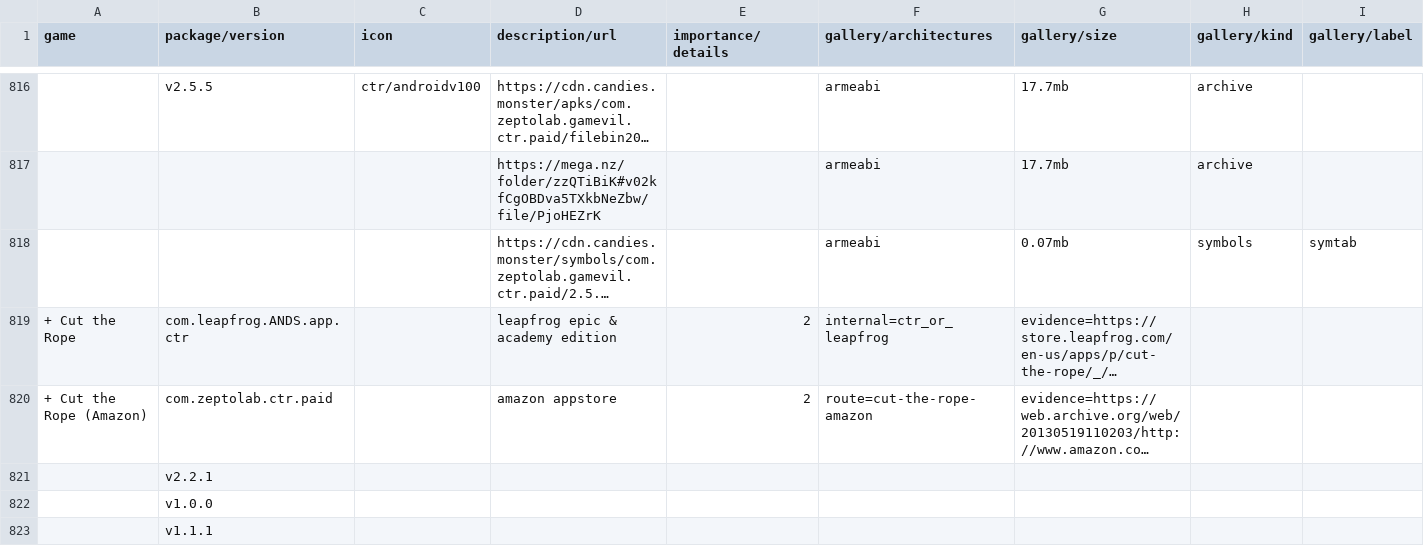
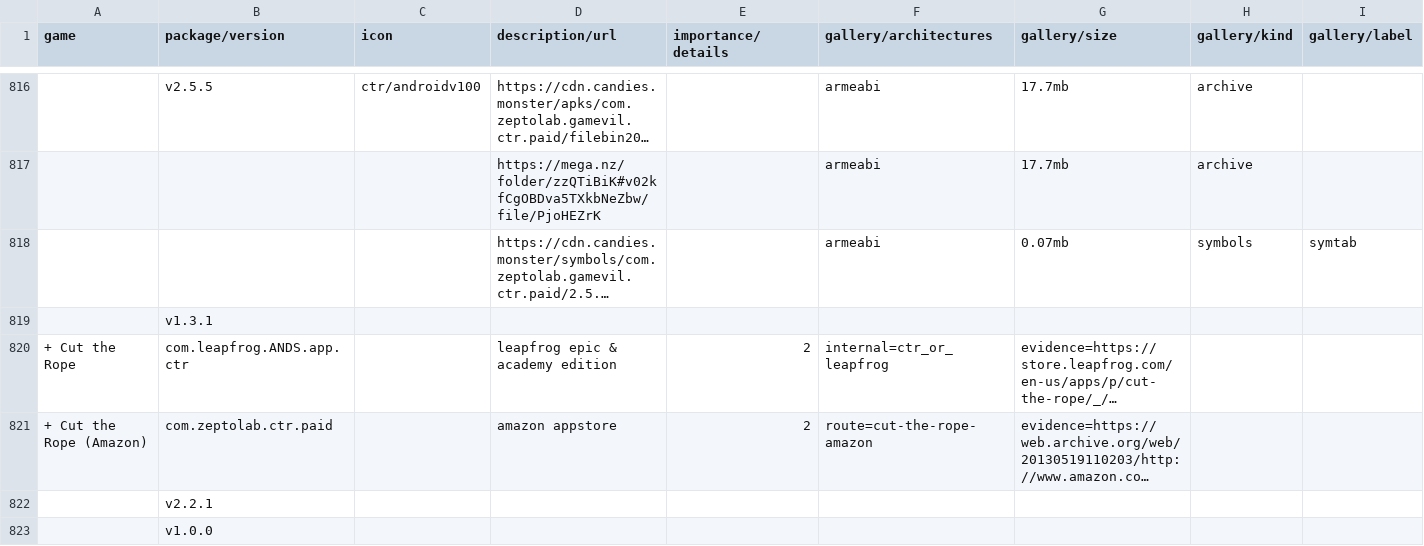
Before and after one commit to sogful/candies.monster, a CSV file: assets/static/data/versions/android.csv, drawn as a sheet; only a part is shown, gaps mark what is left out; the shorter side is filled out with more unchanged rows; long unchanged cells end in …; rows hold the shown columns only; the diff names each change by its address in the sheet, - before the commit and + after, or states it on an @@ line.

Commit message:
feat(versions): 3 unavailable android releases

```diff
--- a/assets/static/data/versions/android.csv
+++ b/assets/static/data/versions/android.csv
+row 819:  | v1.3.1
```
Also changed, not shown: assets/static/data/versions/zeptolab/android.csv.
